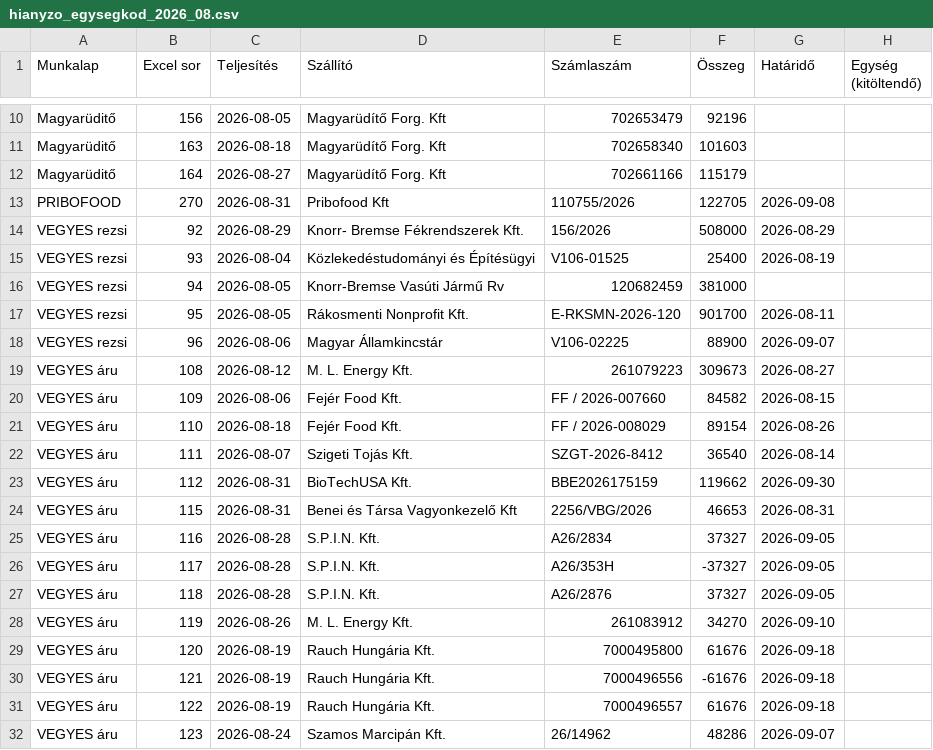
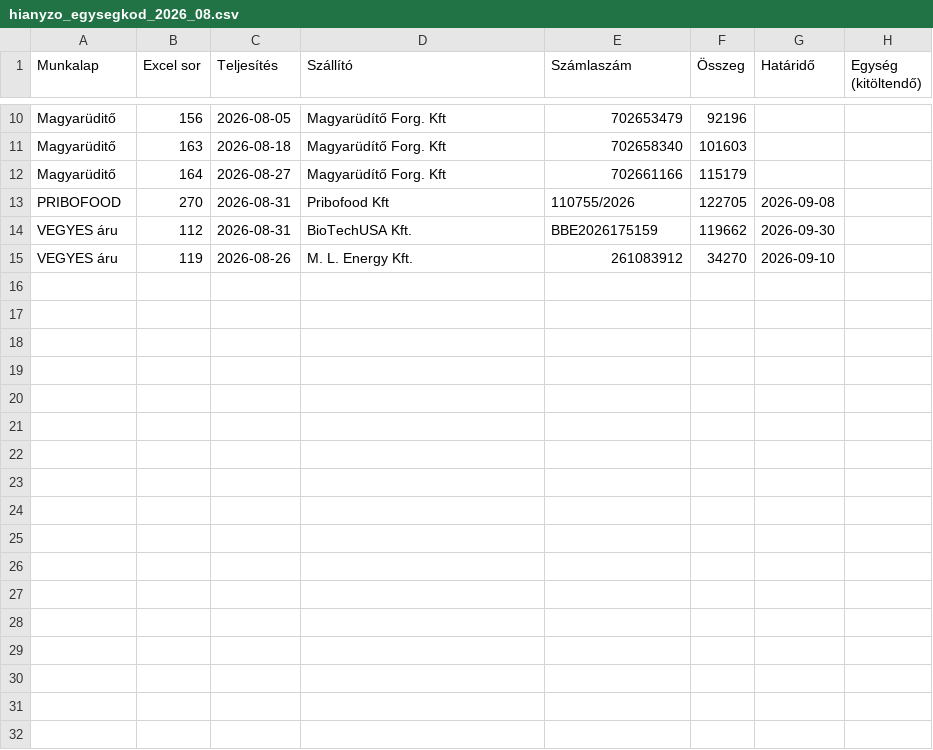
Before and after one commit to galgoczy/pepperSAP, a CSV file: docs/hianyzo_egysegkod_2026_08.csv, drawn as a sheet; only a part is shown, gaps mark what is left out.

```diff
--- a/docs/hianyzo_egysegkod_2026_08.csv
+++ b/docs/hianyzo_egysegkod_2026_08.csv
@@ -13,20 +13,3 @@ Magyarüditő;164;2026-08-27;Magyarüdítő Forg. Kft;702661166;115179;;
 PRIBOFOOD;270;2026-08-31;Pribofood Kft;110755/2026;122705;2026-09-08;
-VEGYES  rezsi;92;2026-08-29;Knorr- Bremse Fékrendszerek Kft.;156/2026;508000;2026-08-29;
-VEGYES  rezsi;93;2026-08-04;Közlekedéstudományi és Építésügyi;V106-01525;25400;2026-08-19;
-VEGYES  rezsi;94;2026-08-05;Knorr-Bremse Vasúti Jármű Rv;120682459;381000;;
-VEGYES  rezsi;95;2026-08-05;Rákosmenti Nonprofit Kft.;E-RKSMN-2026-120;901700;2026-08-11;
-VEGYES  rezsi;96;2026-08-06;Magyar Államkincstár;V106-02225;88900;2026-09-07;
-VEGYES áru;108;2026-08-12;M. L. Energy Kft.;261079223;309673;2026-08-27;
-VEGYES áru;109;2026-08-06;Fejér Food Kft.;FF / 2026-007660;84582;2026-08-15;
-VEGYES áru;110;2026-08-18;Fejér Food Kft.;FF / 2026-008029;89154;2026-08-26;
-VEGYES áru;111;2026-08-07;Szigeti Tojás Kft.;SZGT-2026-8412;36540;2026-08-14;
 VEGYES áru;112;2026-08-31;BioTechUSA Kft.;BBE2026175159;119662;2026-09-30;
-VEGYES áru;115;2026-08-31;Benei és Társa Vagyonkezelő Kft;2256/VBG/2026;46653;2026-08-31;
-VEGYES áru;116;2026-08-28;S.P.I.N. Kft.;A26/2834;37327;2026-09-05;
-VEGYES áru;117;2026-08-28;S.P.I.N. Kft.;A26/353H;-37327;2026-09-05;
-VEGYES áru;118;2026-08-28;S.P.I.N. Kft.;A26/2876;37327;2026-09-05;
 VEGYES áru;119;2026-08-26;M. L. Energy Kft.;261083912;34270;2026-09-10;
-VEGYES áru;120;2026-08-19;Rauch Hungária Kft.;7000495800;61676;2026-09-18;
-VEGYES áru;121;2026-08-19;Rauch Hungária Kft.;7000496556;-61676;2026-09-18;
-VEGYES áru;122;2026-08-19;Rauch Hungária Kft.;7000496557;61676;2026-09-18;
-VEGYES áru;123;2026-08-24;Szamos Marcipán Kft.;26/14962;48286;2026-09-07;
```
Also changed, not shown: 1 other file.
